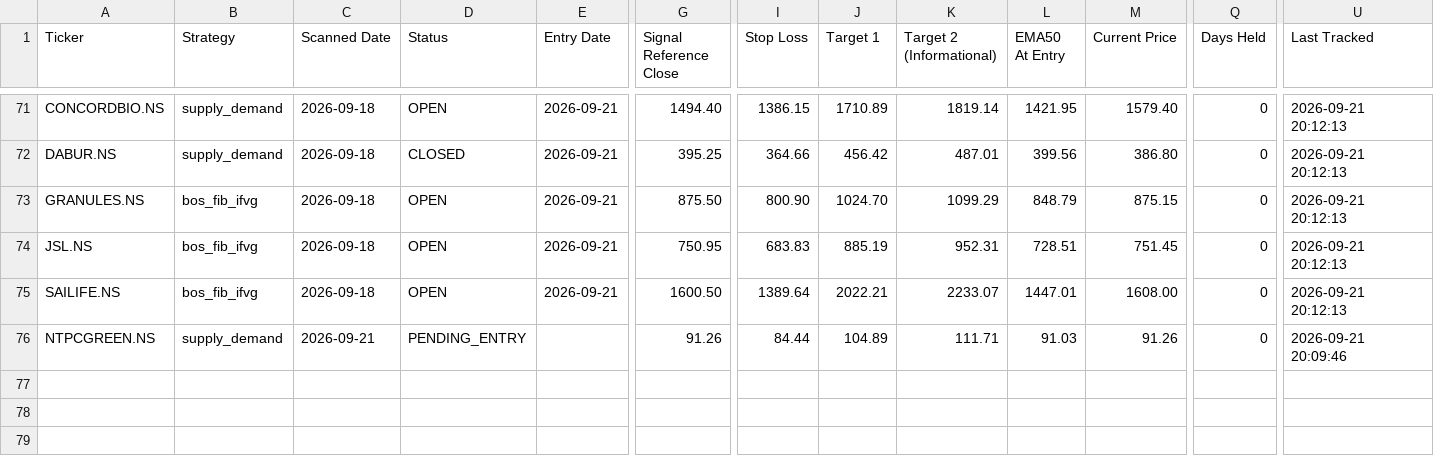
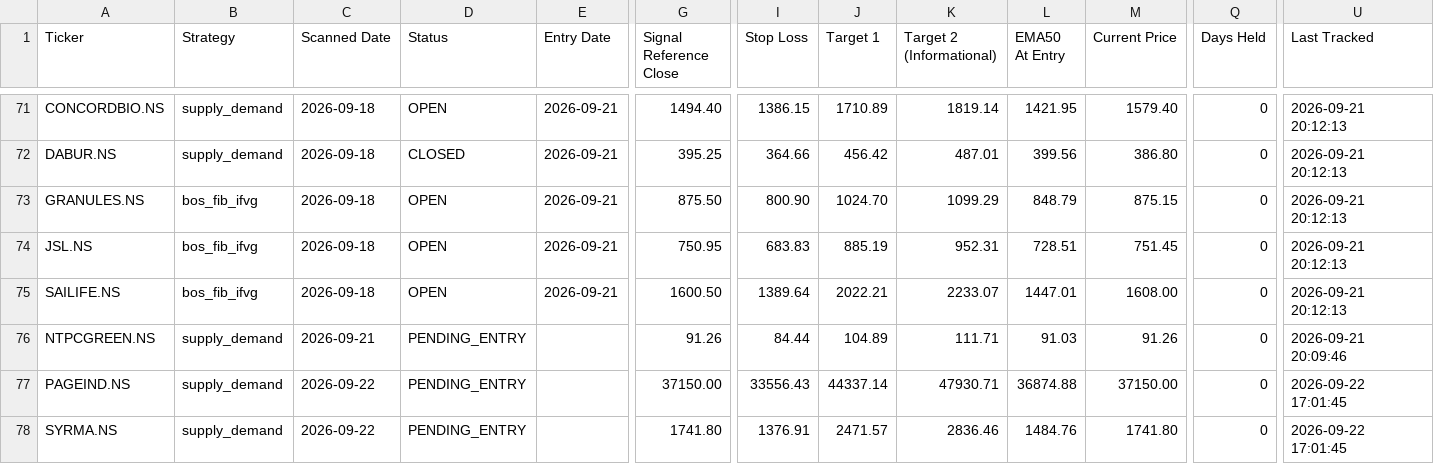
Before and after one commit to Jinish2023/supply_demand-bos_fib_ifvg, a CSV file: data/trade_book.csv, drawn as a sheet; only a part is shown, gaps mark what is left out; rows hold the shown columns only; the diff names each change by its address in the sheet, - before the commit and + after, or states it on an @@ line.

Commit message:
Scanner: 2026-09-22 11:33 UTC

```diff
--- a/data/trade_book.csv
+++ b/data/trade_book.csv
+row 77: PAGEIND.NS | supply_demand | 2026-09-22 | PENDING_ENTRY |  | 37150.00 | 33556.43 | 44337.14 | 47930.71 | 36874.88 | 37150.00 | 0 | 2026-09-22 17:01:45
+row 78: SYRMA.NS | supply_demand | 2026-09-22 | PENDING_ENTRY |  | 1741.80 | 1376.91 | 2471.57 | 2836.46 | 1484.76 | 1741.80 | 0 | 2026-09-22 17:01:45
```
